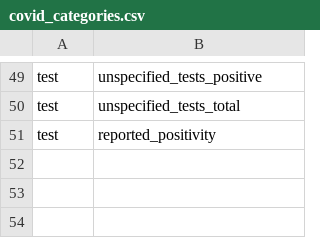
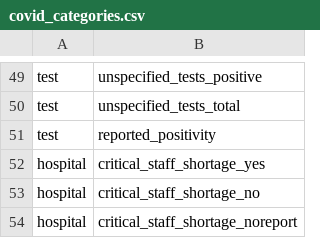
Before and after one commit to act-now-coalition/can-scrapers, a CSV file: can_tools/bootstrap_data/covid_categories.csv, drawn as a sheet; only a part is shown, gaps mark what is left out; the diff names each change by its address in the sheet, - before the commit and + after, or states it on an @@ line.

```diff
--- a/can_tools/bootstrap_data/covid_categories.csv
+++ b/can_tools/bootstrap_data/covid_categories.csv
+row 52: hospital | critical_staff_shortage_yes
+row 53: hospital | critical_staff_shortage_no
+row 54: hospital | critical_staff_shortage_noreport
```
Also changed, not shown: can_tools/bootstrap_data/covid_variables.csv, 2 other files.
